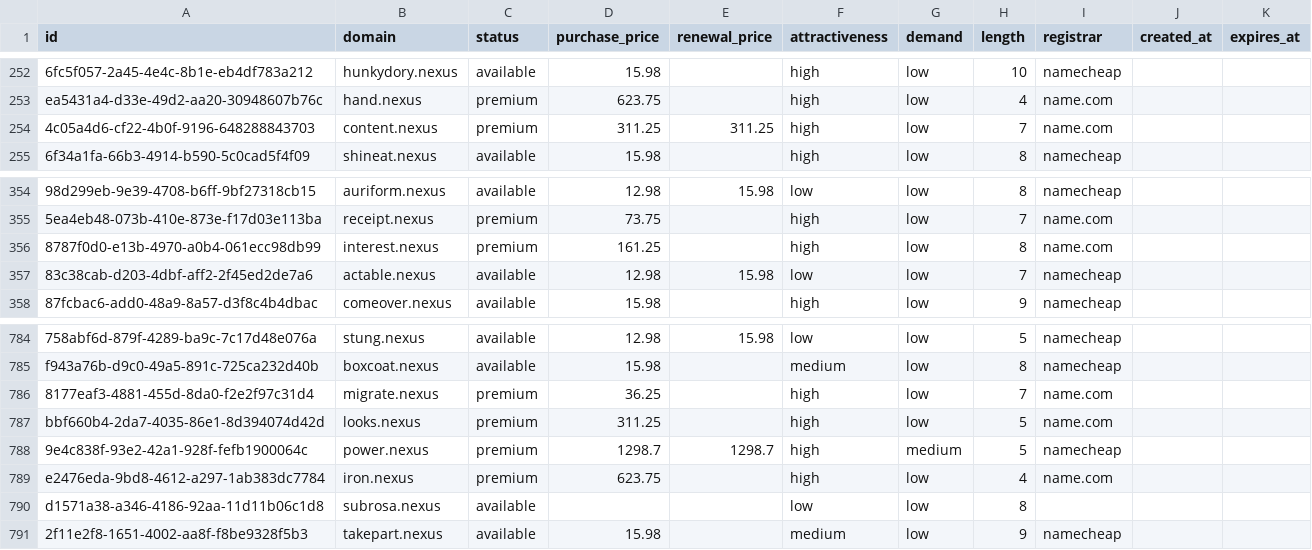
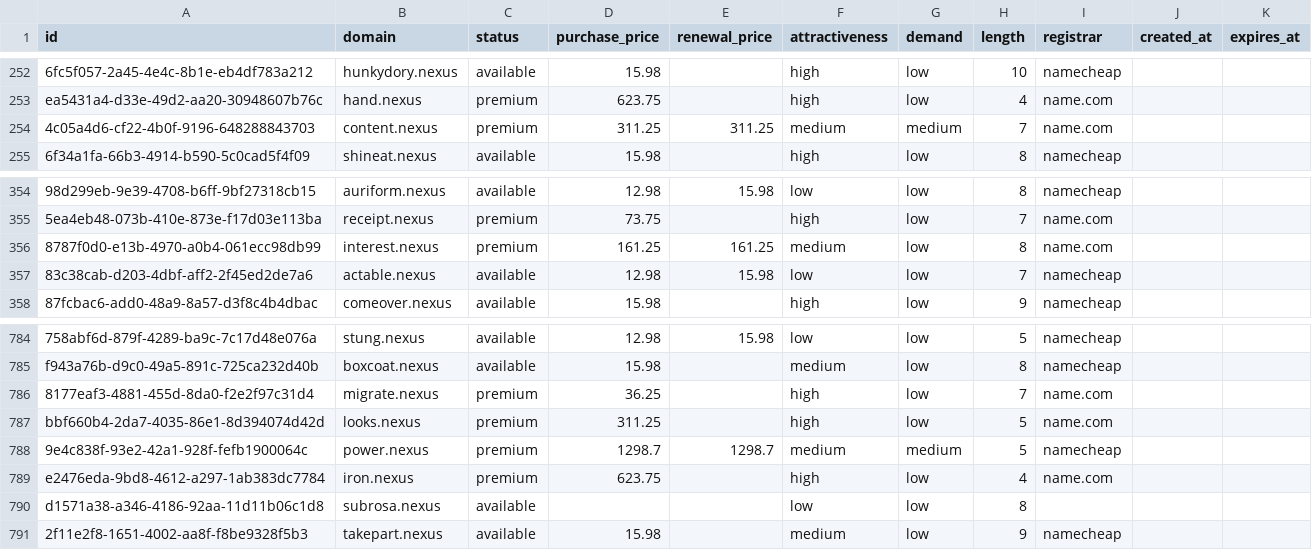
Before and after one commit to UniqueDomains/nexus-oneword-domains, a CSV file: nexus.csv, drawn as a sheet; only a part is shown, gaps mark what is left out; the diff covers the shown part only; the diff names each change by its address in the sheet, - before the commit and + after, or states it on an @@ line.

```diff
--- a/nexus.csv
+++ b/nexus.csv
-F254 (attractiveness): high
+F254 (attractiveness): medium
-G254 (demand): low
+G254 (demand): medium
-E356 (renewal_price): (empty)
+E356 (renewal_price): 161.25
-F356 (attractiveness): high
+F356 (attractiveness): medium
-F788 (attractiveness): high
+F788 (attractiveness): medium
```
Also changed, not shown: 22 edited cells elsewhere in this file, 4 other files.
